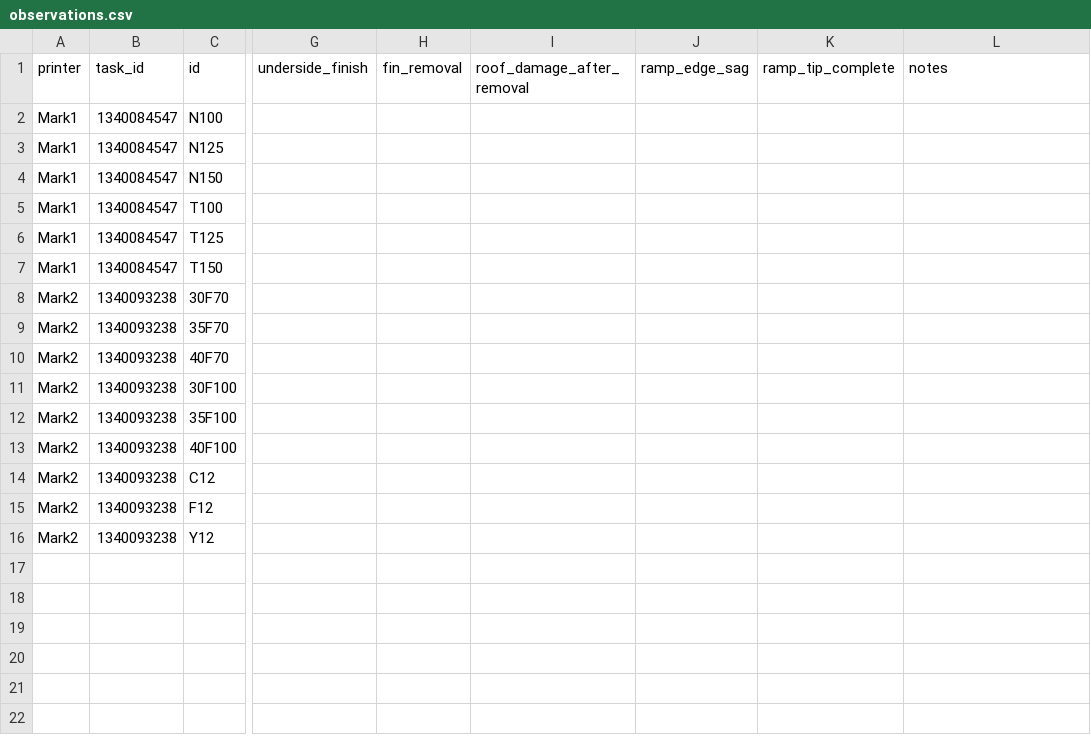
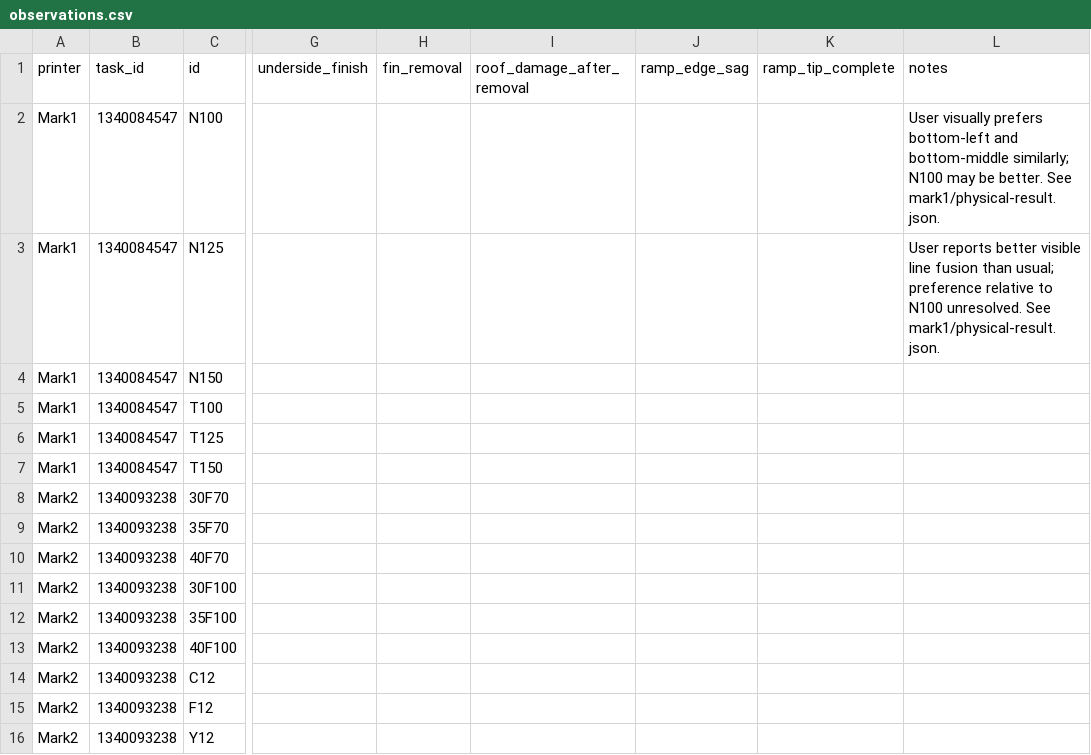
Before and after one commit to derekbreden/homesodamachine, a CSV file: hardware/print-tests/petgf-fins/bonding-and-fins-v4/observations.csv, drawn as a sheet; only a part is shown, gaps mark what is left out; the diff names each change by its address in the sheet, - before the commit and + after, or states it on an @@ line.

Commit message:
Refine normal PET-GF bridges from the preferred physical pair
Record the similar N100/N125 visual preferences and photographs. Start six
normal bridge swatches on Mark1 at 100/115/125 percent first-roof extrusion
and 70/100 percent cooling, retaining 12 mm span and fixed path spacing.

Session: Create PET-GF fin test plate
Derek: "Got another set of swatches for us to try from that forward? Different settings or same setting?"
Derek: "Maybe bottom left is better, hard to say, both of those similar."
Derek: "Bed is clear."

```diff
--- a/hardware/print-tests/petgf-fins/bonding-and-fins-v4/observations.csv
+++ b/hardware/print-tests/petgf-fins/bonding-and-fins-v4/observations.csv
-L2 (notes): (empty)
+L2 (notes): User visually prefers bottom-left and bottom-middle similarly; N100 may be better. See mark1/physical-result.json.
-L3 (notes): (empty)
+L3 (notes): User reports better visible line fusion than usual; preference relative to N100 unresolved. See mark1/physical-result.json.
```
Also changed, not shown: 26 other files.
